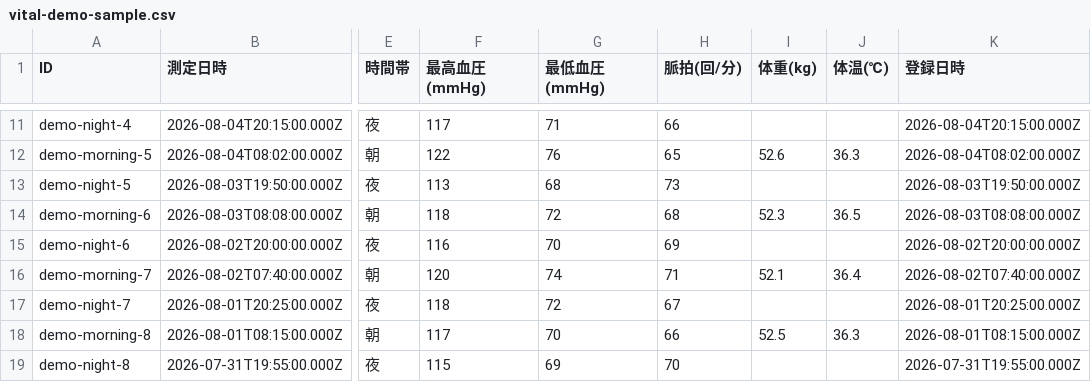
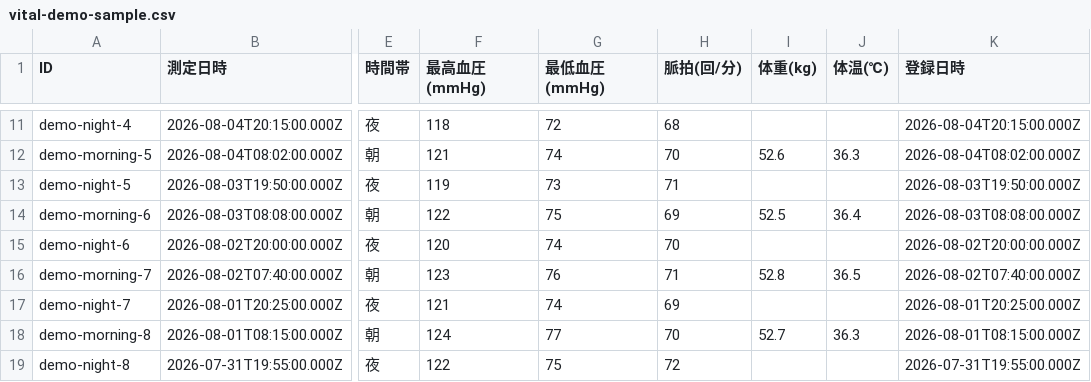
Before and after one commit to butti0108-spec/portfolio, a CSV file: assets/vital-demo-sample.csv, drawn as a sheet; only a part is shown, gaps mark what is left out; the diff covers the shown part only; the diff names each change by its address in the sheet, - before the commit and + after, or states it on an @@ line.

```diff
--- a/assets/vital-demo-sample.csv
+++ b/assets/vital-demo-sample.csv
-F11 (最高血圧(mmHg)): 117
+F11 (最高血圧(mmHg)): 118
-G11 (最低血圧(mmHg)): 71
+G11 (最低血圧(mmHg)): 72
-H11 (脈拍(回/分)): 66
+H11 (脈拍(回/分)): 68
-F12 (最高血圧(mmHg)): 122
+F12 (最高血圧(mmHg)): 121
-G12 (最低血圧(mmHg)): 76
+G12 (最低血圧(mmHg)): 74
-H12 (脈拍(回/分)): 65
+H12 (脈拍(回/分)): 70
-F13 (最高血圧(mmHg)): 113
+F13 (最高血圧(mmHg)): 119
-G13 (最低血圧(mmHg)): 68
+G13 (最低血圧(mmHg)): 73
-H13 (脈拍(回/分)): 73
+H13 (脈拍(回/分)): 71
-F14 (最高血圧(mmHg)): 118
+F14 (最高血圧(mmHg)): 122
-G14 (最低血圧(mmHg)): 72
+G14 (最低血圧(mmHg)): 75
-H14 (脈拍(回/分)): 68
+H14 (脈拍(回/分)): 69
-I14 (体重(kg)): 52.3
+I14 (体重(kg)): 52.5
-J14 (体温(℃)): 36.5
+J14 (体温(℃)): 36.4
-F15 (最高血圧(mmHg)): 116
+F15 (最高血圧(mmHg)): 120
-G15 (最低血圧(mmHg)): 70
+G15 (最低血圧(mmHg)): 74
-H15 (脈拍(回/分)): 69
+H15 (脈拍(回/分)): 70
-F16 (最高血圧(mmHg)): 120
+F16 (最高血圧(mmHg)): 123
-G16 (最低血圧(mmHg)): 74
+G16 (最低血圧(mmHg)): 76
-I16 (体重(kg)): 52.1
+I16 (体重(kg)): 52.8
-J16 (体温(℃)): 36.4
+J16 (体温(℃)): 36.5
-F17 (最高血圧(mmHg)): 118
+F17 (最高血圧(mmHg)): 121
-G17 (最低血圧(mmHg)): 72
+G17 (最低血圧(mmHg)): 74
-H17 (脈拍(回/分)): 67
+H17 (脈拍(回/分)): 69
-F18 (最高血圧(mmHg)): 117
+F18 (最高血圧(mmHg)): 124
-G18 (最低血圧(mmHg)): 70
+G18 (最低血圧(mmHg)): 77
-H18 (脈拍(回/分)): 66
+H18 (脈拍(回/分)): 70
-I18 (体重(kg)): 52.5
+I18 (体重(kg)): 52.7
-F19 (最高血圧(mmHg)): 115
+F19 (最高血圧(mmHg)): 122
-G19 (最低血圧(mmHg)): 69
+G19 (最低血圧(mmHg)): 75
-H19 (脈拍(回/分)): 70
+H19 (脈拍(回/分)): 72
```
Also changed, not shown: 39 edited cells elsewhere in this file.
